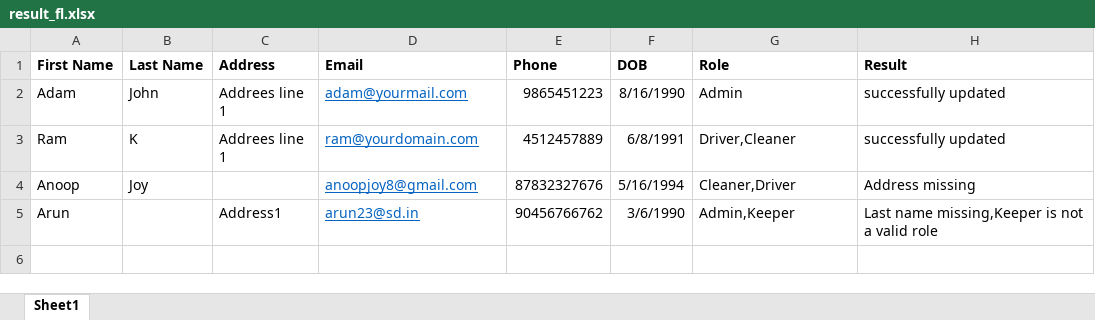
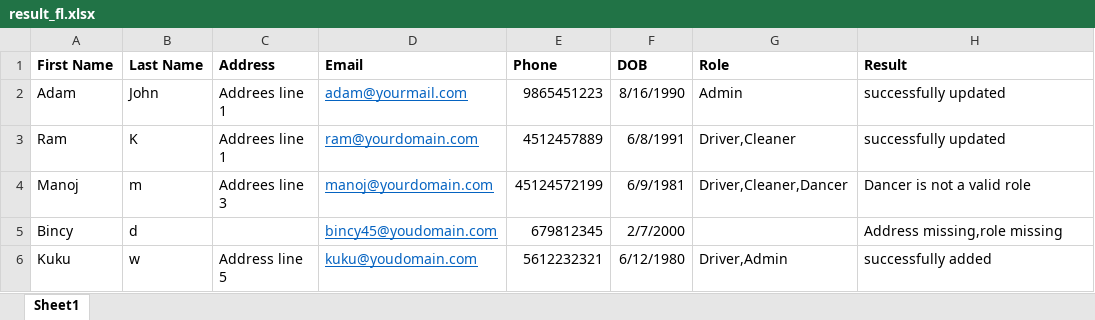
Before and after one commit to anoopjoy8/userDetails, an Excel workbook: files/result_fl.xlsx, sheet Sheet1, drawn as a sheet; values as stored, in another font and other column widths than the file's, no borders; removed rows and columns are numbered as before the commit, all else as after; the diff names each change by its address in the sheet, - before the commit and + after, or states it on an @@ line.

```diff
--- a/files/result_fl.xlsx (sheet Sheet1)
+++ b/files/result_fl.xlsx (sheet Sheet1)
-row 4: Anoop | Joy |  | anoopjoy8@gmail.com | 87832327676 | 5/16/1994 | Cleaner,Driver | Address missing
-row 5: Arun |  | Address1 | arun23@sd.in | 90456766762 | 3/6/1990 | Admin,Keeper | Last name missing,Keeper is not a valid role
+row 4: Manoj | m | Addrees line 3 | manoj@yourdomain.com | 45124572199 | 6/9/1981 | Driver,Cleaner,Dancer | Dancer is not a valid role
+row 5: Bincy | d |  | bincy45@youdomain.com | 679812345 | 2/7/2000 |  | Address missing,role missing
+row 6: Kuku | w | Address line 5 | kuku@youdomain.com | 5612232321 | 6/12/1980 | Driver,Admin | successfully added
```
Also changed, not shown: files/fl.xlsx, files/result_file.xlsx.
